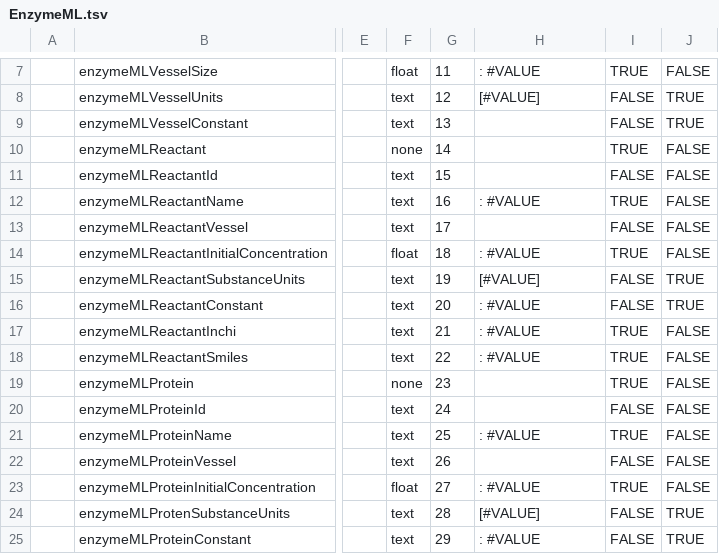
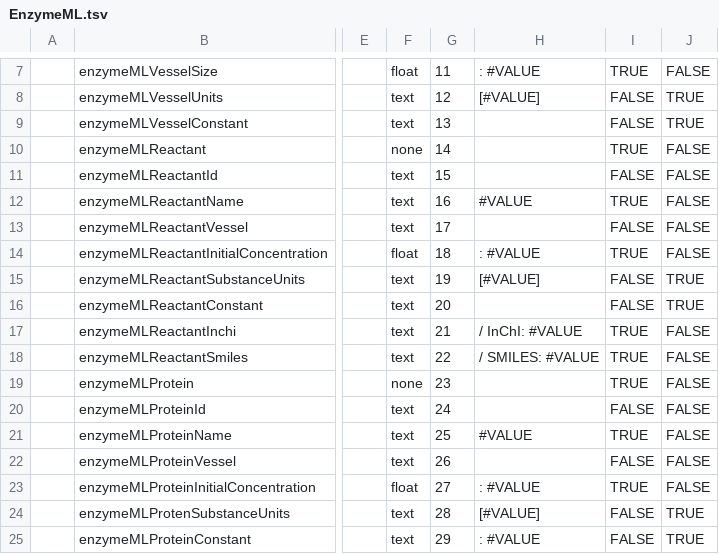
Before and after one commit to izus-fokus/darus-metadata-blocks, a TSV file: EnzymeML.tsv, drawn as a sheet; only a part is shown, gaps mark what is left out; the diff covers the shown part only; the diff names each change by its address in the sheet, - before the commit and + after, or states it on an @@ line.

```diff
--- a/EnzymeML.tsv
+++ b/EnzymeML.tsv
-H12: : #VALUE
+H12: #VALUE
-H16: : #VALUE
+H16: (empty)
-H17: : #VALUE
+H17: / InChI: #VALUE
-H18: : #VALUE
+H18: / SMILES: #VALUE
-H21: : #VALUE
+H21: #VALUE
```
Also changed, not shown: 5 removed rows and 21 edited cells elsewhere in this file.
